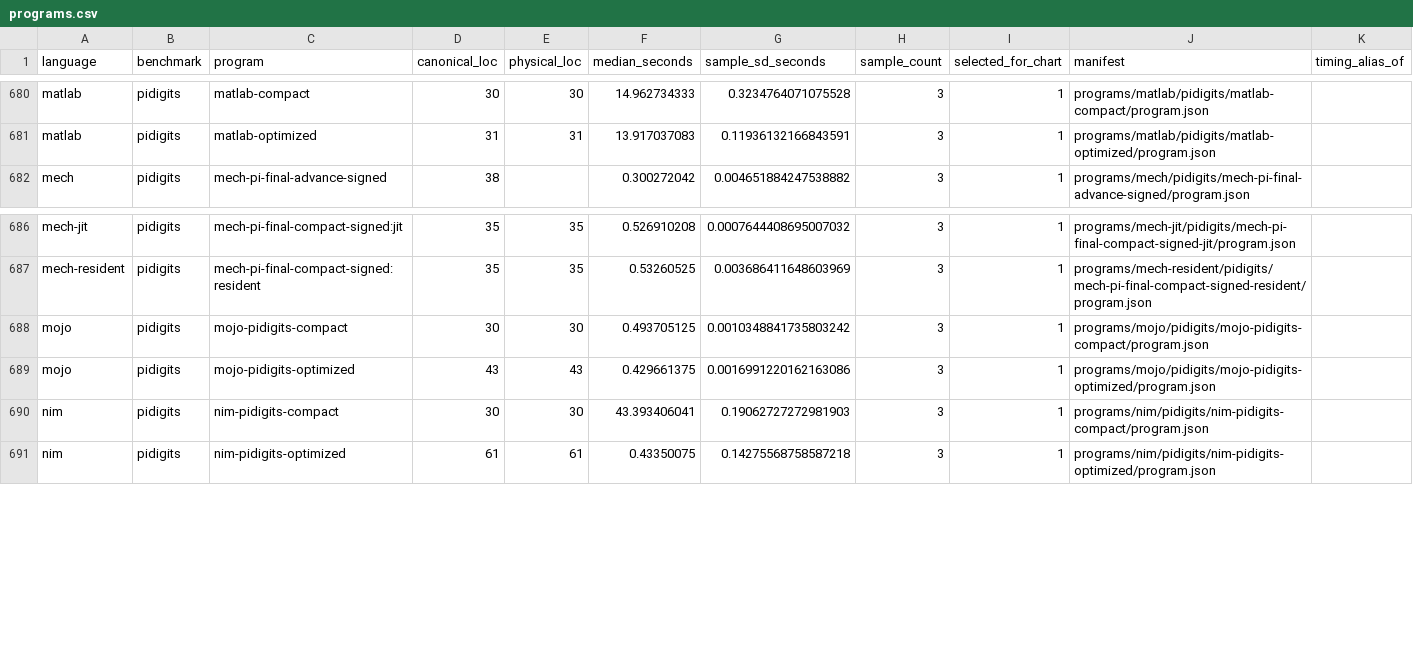
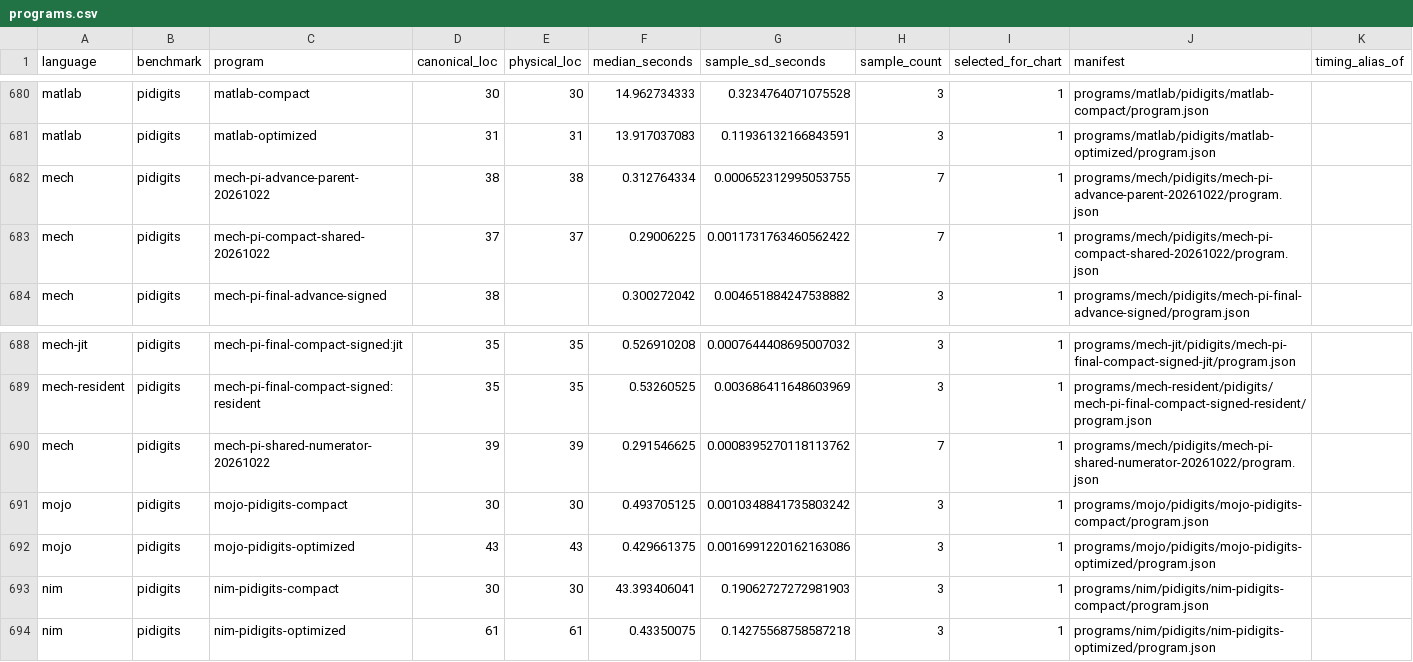
Before and after one commit to mech-lang/benchmarks, a CSV file: results/current/programs.csv, drawn as a sheet; only a part is shown, gaps mark what is left out; the diff names each change by its address in the sheet, - before the commit and + after, or states it on an @@ line.

```diff
--- a/results/current/programs.csv
+++ b/results/current/programs.csv
+row 682: mech | pidigits | mech-pi-advance-parent-20261022 | 38 | 38 | 0.312764334 | 0.000652312995053755 | 7 | 1 | programs/mech/pidigits/mech-pi-advance-parent-20261022/program.json
+row 683: mech | pidigits | mech-pi-compact-shared-20261022 | 37 | 37 | 0.29006225 | 0.0011731763460562422 | 7 | 1 | programs/mech/pidigits/mech-pi-compact-shared-20261022/program.json
+row 690: mech | pidigits | mech-pi-shared-numerator-20261022 | 39 | 39 | 0.291546625 | 0.0008395270118113762 | 7 | 1 | programs/mech/pidigits/mech-pi-shared-numerator-20261022/program.json
```
Also changed, not shown: experiments/source-metrics/v1/metrics.csv, results/current/samples.csv, 39 other files.
